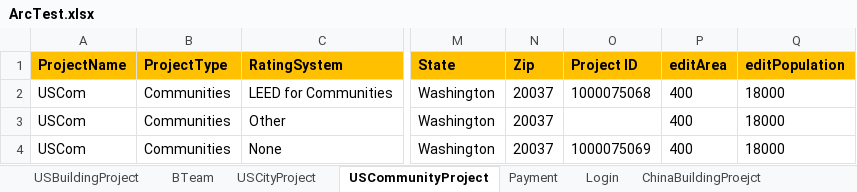
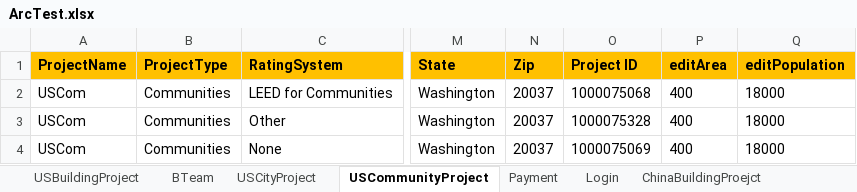
Before and after one commit to saurav1501/USGBCARC, an Excel workbook: ArcTest.xlsx, sheet USCommunityProject, drawn as a sheet; only a part is shown, gaps mark what is left out; values as stored, in another font and other column widths than the file's, no borders; the diff names each change by its address in the sheet, - before the commit and + after, or states it on an @@ line.

```diff
--- a/ArcTest.xlsx (sheet USCommunityProject)
+++ b/ArcTest.xlsx (sheet USCommunityProject)
-O3 (Project ID): (empty)
+O3 (Project ID): 1000075328
```
Also changed, not shown: sheet CDataInput, sheet USCityProject, sheet Payment, other sheet tabs, 7 other files.
